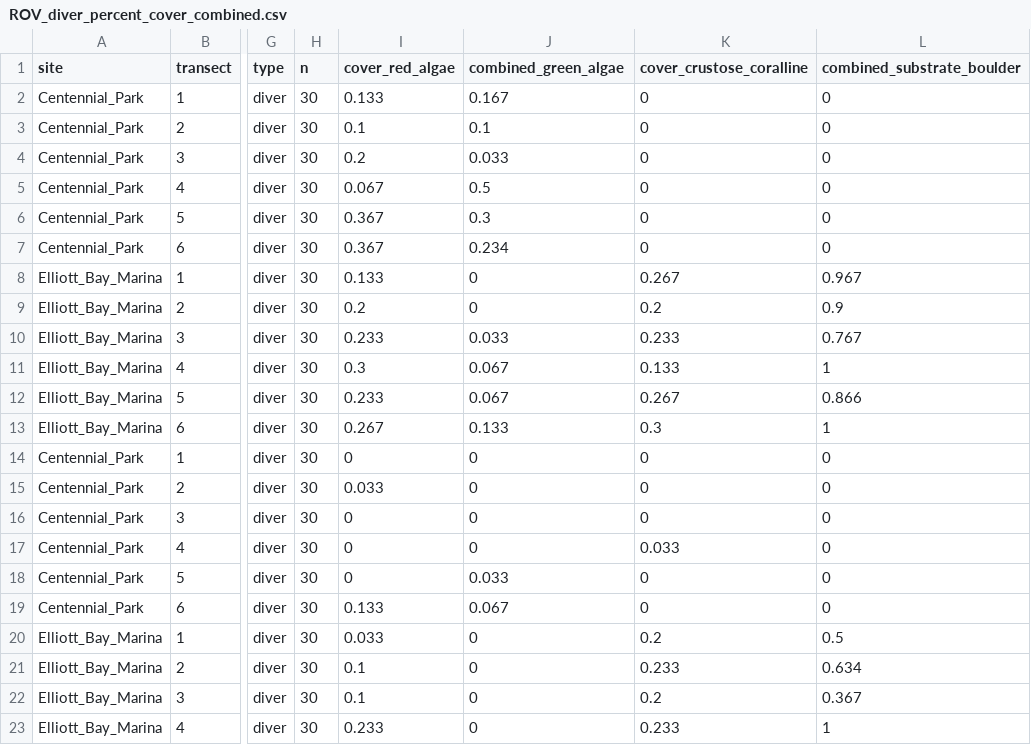
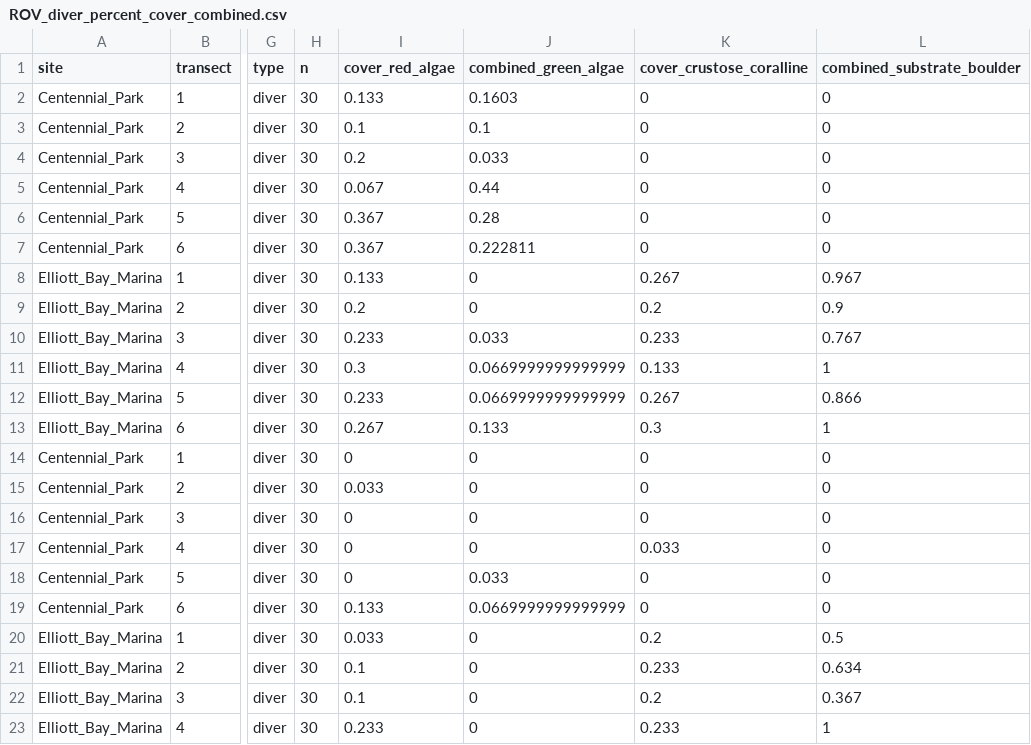
Before and after one commit to Seattle-Aquarium/CCR_benthic_analyses, a CSV file: ROV_diver_comparison/results/combined/ROV_diver_percent_cover_combined.csv, drawn as a sheet; only a part is shown, gaps mark what is left out; the diff names each change by its address in the sheet, - before the commit and + after, or states it on an @@ line.

```diff
--- a/ROV_diver_comparison/results/combined/ROV_diver_percent_cover_combined.csv
+++ b/ROV_diver_comparison/results/combined/ROV_diver_percent_cover_combined.csv
-J2 (combined_green_algae): 0.167
+J2 (combined_green_algae): 0.1603
-J5 (combined_green_algae): 0.5
+J5 (combined_green_algae): 0.44
-J6 (combined_green_algae): 0.3
+J6 (combined_green_algae): 0.28
-J7 (combined_green_algae): 0.234
+J7 (combined_green_algae): 0.222811
-J11:J12 (combined_green_algae): 0.067
+J11:J12 (combined_green_algae): 0.0669999999999999
-J19 (combined_green_algae): 0.067
+J19 (combined_green_algae): 0.0669999999999999
```
Also changed, not shown: ROV_diver_comparison/results/combined/percent_cover_model_results.csv, ROV_diver_comparison/results/diver/diver_UPC_percentage.csv.
